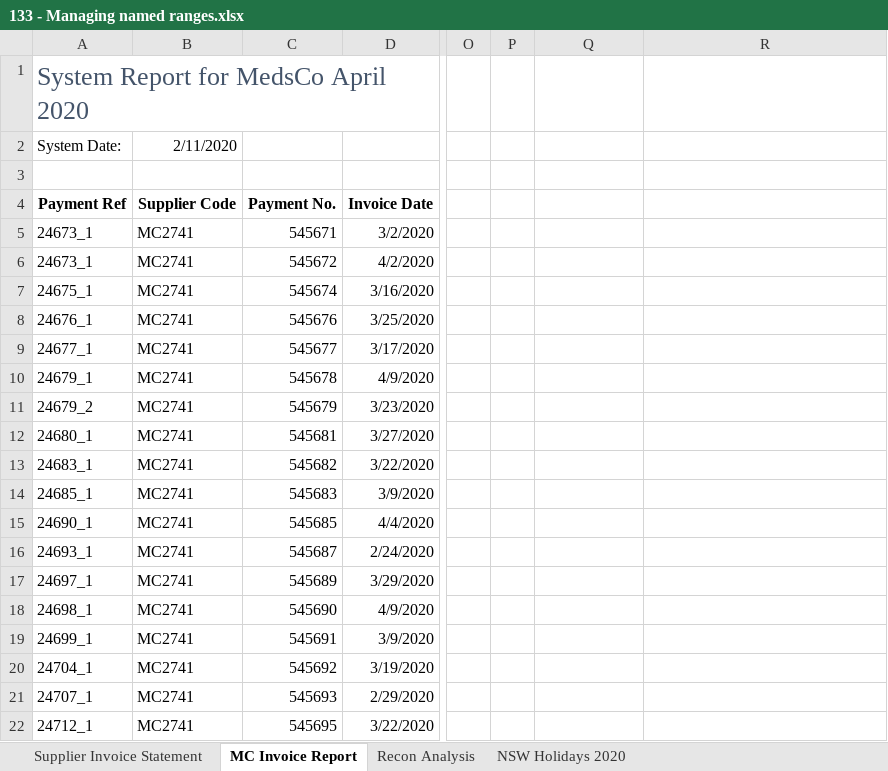
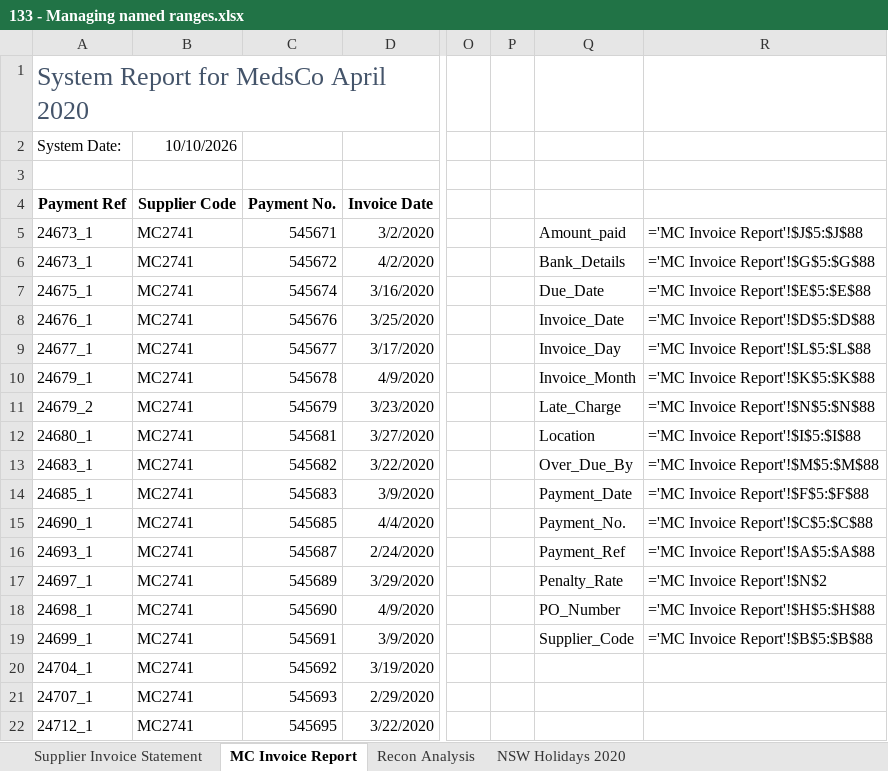
Before and after one commit to Em1Torres/Em1Repo, an Excel workbook: chamba/Excel_Practice/133 - Managing named ranges.xlsx, sheet MC Invoice Report, drawn as a sheet; only a part is shown, gaps mark what is left out; values as stored, in another font and other column widths than the file's, no borders; conditional formats not drawn; the diff names each change by its address in the sheet, - before the commit and + after, or states it on an @@ line.

```diff
--- a/chamba/Excel_Practice/133 - Managing named ranges.xlsx (sheet MC Invoice Report)
+++ b/chamba/Excel_Practice/133 - Managing named ranges.xlsx (sheet MC Invoice Report)
-B2 (Supplier Code): 2/11/2020
+B2 (Supplier Code): 10/10/2026
-Q5: (empty)
+Q5: Amount_paid
-R5: (empty)
+R5: ='MC Invoice Report'!$J$5:$J$88
-Q6: (empty)
+Q6: Bank_Details
-R6: (empty)
+R6: ='MC Invoice Report'!$G$5:$G$88
-Q7: (empty)
+Q7: Due_Date
-R7: (empty)
+R7: ='MC Invoice Report'!$E$5:$E$88
-Q8: (empty)
+Q8: Invoice_Date
-R8: (empty)
+R8: ='MC Invoice Report'!$D$5:$D$88
-Q9: (empty)
+Q9: Invoice_Day
-R9: (empty)
+R9: ='MC Invoice Report'!$L$5:$L$88
-Q10: (empty)
+Q10: Invoice_Month
-R10: (empty)
+R10: ='MC Invoice Report'!$K$5:$K$88
-Q11: (empty)
+Q11: Late_Charge
-R11: (empty)
+R11: ='MC Invoice Report'!$N$5:$N$88
-Q12: (empty)
+Q12: Location
-R12: (empty)
+R12: ='MC Invoice Report'!$I$5:$I$88
-Q13: (empty)
+Q13: Over_Due_By
-R13: (empty)
+R13: ='MC Invoice Report'!$M$5:$M$88
-Q14: (empty)
+Q14: Payment_Date
-R14: (empty)
+R14: ='MC Invoice Report'!$F$5:$F$88
-Q15: (empty)
+Q15: Payment_No.
-R15: (empty)
+R15: ='MC Invoice Report'!$C$5:$C$88
-Q16: (empty)
+Q16: Payment_Ref
-R16: (empty)
+R16: ='MC Invoice Report'!$A$5:$A$88
-Q17: (empty)
+Q17: Penalty_Rate
-R17: (empty)
+R17: ='MC Invoice Report'!$N$2
-Q18: (empty)
+Q18: PO_Number
-R18: (empty)
+R18: ='MC Invoice Report'!$H$5:$H$88
-Q19: (empty)
+Q19: Supplier_Code
-R19: (empty)
+R19: ='MC Invoice Report'!$B$5:$B$88
```
Also changed, not shown: chamba/Excel_Practice/131 - Cell referencing and naming.xlsx, chamba/Excel_Practice/132 - Define name and create from selection.xlsx, 14 other files.
